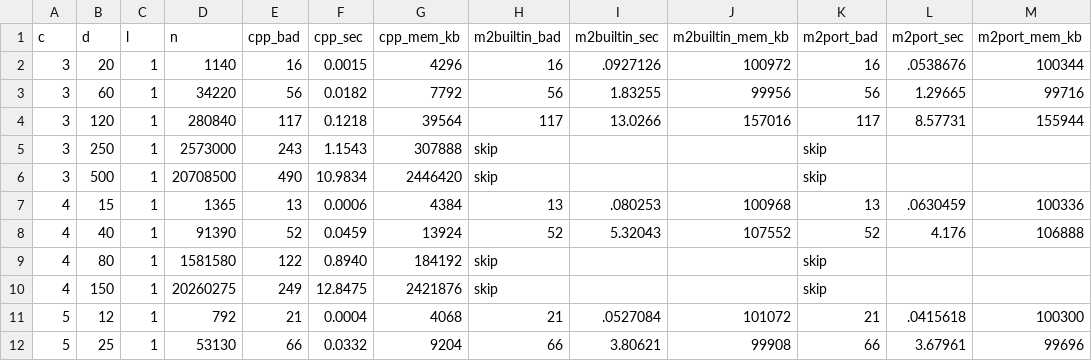
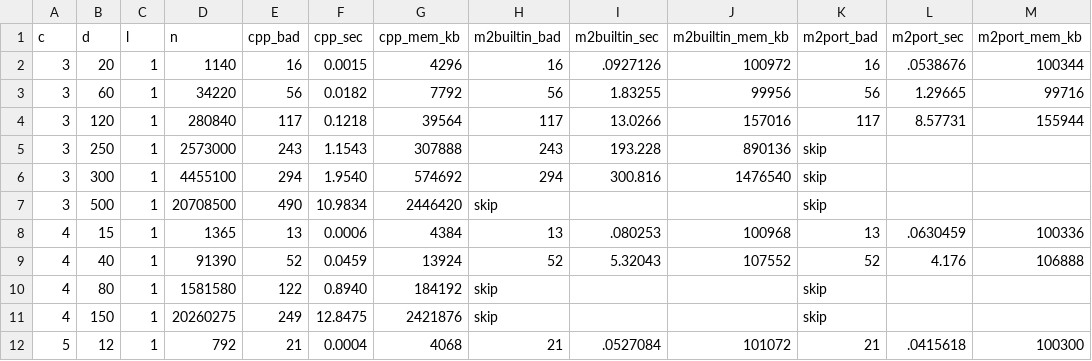
Before and after one commit to harrisonwolf/boij-soderberg-engine, a CSV file: data/processed/benchmarks/benchmark_results.csv, drawn as a sheet; only a part is shown; the shorter side is filled out with more unchanged rows.

Commit message:
benchmark data: add codim-3 runs at 2.5M and 4.5M (M2 climbs to ~5 min, out of memory only near ~20M)

```diff
--- a/data/processed/benchmarks/benchmark_results.csv
+++ b/data/processed/benchmarks/benchmark_results.csv
@@ -4,3 +4,4 @@ c,d,l,n,cpp_bad,cpp_sec,cpp_mem_kb,m2builtin_bad,m2builtin_sec,m2builtin_mem_kb,
 3,120,1,280840,117,0.1218,39564,117,13.0266,157016,117,8.57731,155944
-3,250,1,2573000,243,1.1543,307888,skip,,,skip,,
+3,250,1,2573000,243,1.1543,307888,243,193.228,890136,skip,,
+3,300,1,4455100,294,1.9540,574692,294,300.816,1476540,skip,,
 3,500,1,20708500,490,10.9834,2446420,skip,,,skip,,
```
